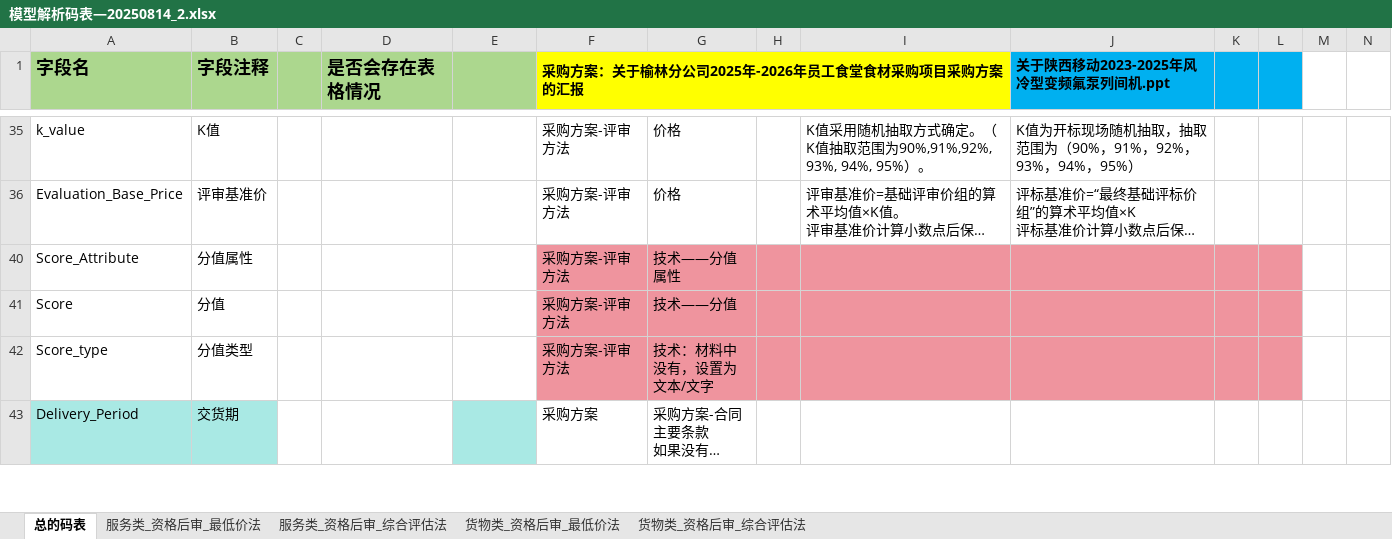
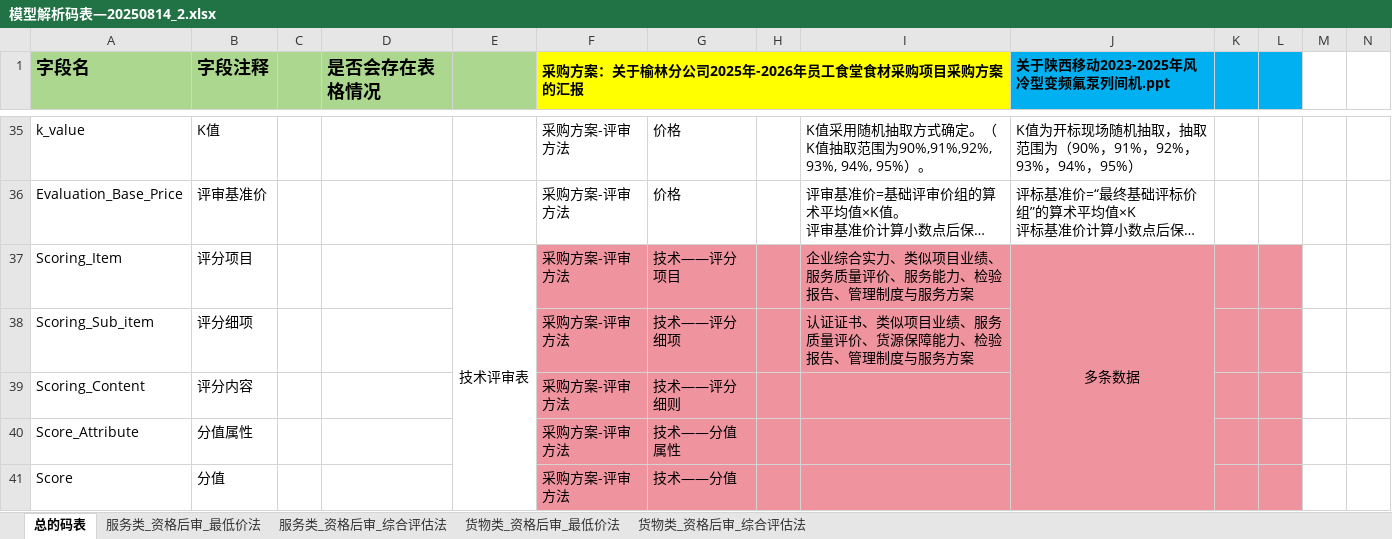
Before and after one commit to liushengao-123/Bidding_and_tendering_projects, an Excel workbook: ppt精细化抽取/模型解析码表—20250814_2.xlsx, sheet 总的码表, drawn as a sheet; only a part is shown, gaps mark what is left out; the shorter side is filled out with more unchanged rows; long unchanged cells end in …; values as stored, in another font and other column widths than the file's, no borders; rows hold the shown columns only; the diff names each change by its address in the sheet, - before the commit and + after, or states it on an @@ line.

```diff
--- a/ppt精细化抽取/模型解析码表—20250814_2.xlsx (sheet 总的码表)
+++ b/ppt精细化抽取/模型解析码表—20250814_2.xlsx (sheet 总的码表)
@@ row 37 unhidden: Scoring_Item | 评分项目 |  |  | 技术评审表 | 采购方案-评审方法 | 技术——评分项目 |  | 企业综合实力、类似项目业绩、服务质量评价、服务能力、检验报告、管理制度与服务方案 | 多条数据 @@
@@ row 38 unhidden: Scoring_Sub_item | 评分细项 |  |  |  | 采购方案-评审方法 | 技术——评分细项 |  | 认证证书、类似项目业绩、服务质量评价、货源保障能力、检验报告、管理制度与服务方案 @@
@@ row 39 unhidden: Scoring_Content | 评分内容 |  |  |  | 采购方案-评审方法 | 技术——评分细则 @@
```
Also changed, not shown: 18 other files.
